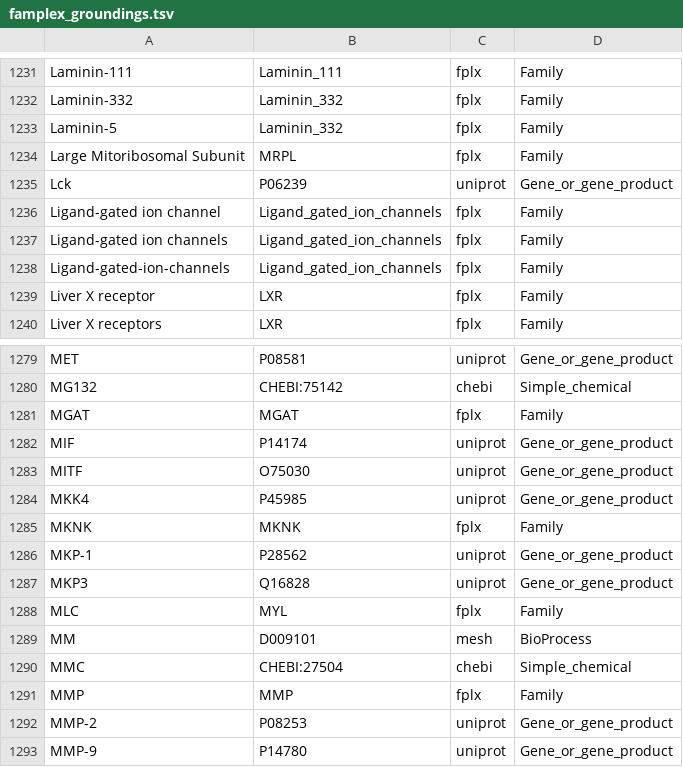
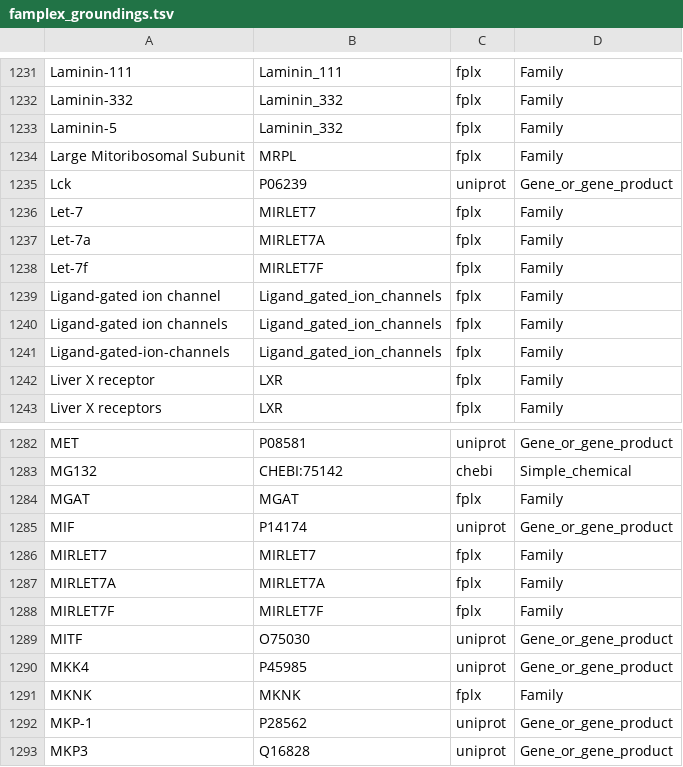
Before and after one commit to johnbachman/famplex, a TSV file: export/famplex_groundings.tsv, drawn as a sheet; only a part is shown, gaps mark what is left out; the shorter side is filled out with more unchanged rows; the diff names each change by its address in the sheet, - before the commit and + after, or states it on an @@ line.

```diff
--- a/export/famplex_groundings.tsv
+++ b/export/famplex_groundings.tsv
+row 1236: Let-7 | MIRLET7 | fplx | Family
+row 1237: Let-7a | MIRLET7A | fplx | Family
+row 1238: Let-7f | MIRLET7F | fplx | Family
+row 1286: MIRLET7 | MIRLET7 | fplx | Family
+row 1287: MIRLET7A | MIRLET7A | fplx | Family
+row 1288: MIRLET7F | MIRLET7F | fplx | Family
```
Also changed, not shown: export/hgnc_symbol_map.csv, grounding_map.csv, 2 other files.
